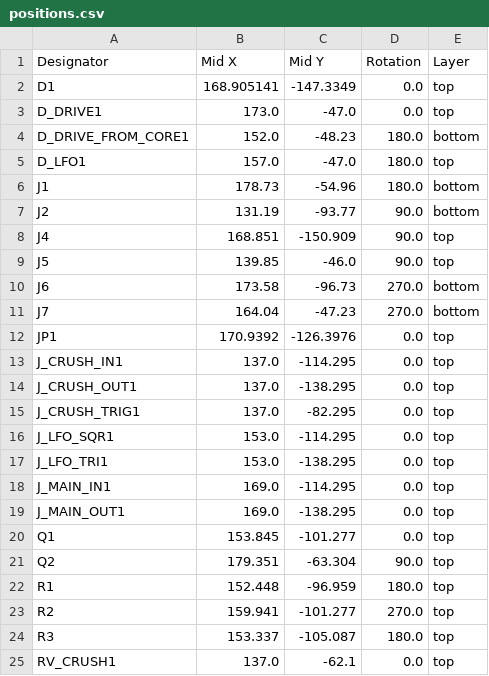
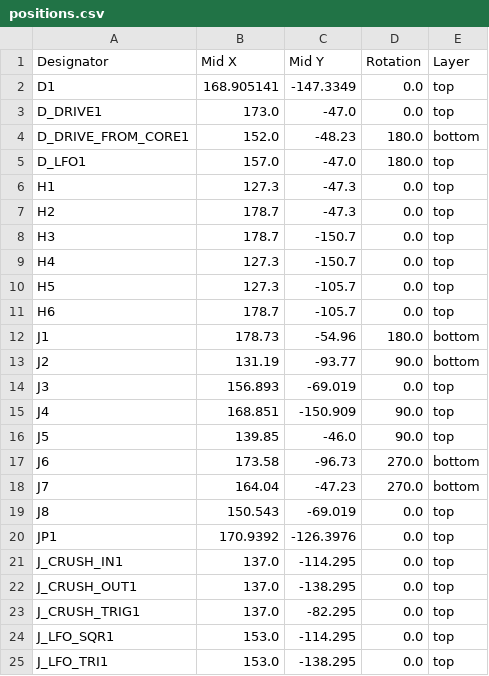
Before and after one commit to shmoergh/moduleur, a CSV file: modules/06-utils-output/electronics/ui/production/positions.csv, drawn as a sheet; only a part is shown; the shorter side is filled out with more unchanged rows.

Commit message:
Fixed Utils UI schemo and PCB after fckckin KiCAD update

```diff
--- a/modules/06-utils-output/electronics/ui/production/positions.csv
+++ b/modules/06-utils-output/electronics/ui/production/positions.csv
@@ -5,4 +5,11 @@ D_DRIVE_FROM_CORE1,152.0,-48.23,180.0,bottom
 D_LFO1,157.0,-47.0,180.0,top
+H1,127.3,-47.3,0.0,top
+H2,178.7,-47.3,0.0,top
+H3,178.7,-150.7,0.0,top
+H4,127.3,-150.7,0.0,top
+H5,127.3,-105.7,0.0,top
+H6,178.7,-105.7,0.0,top
 J1,178.73,-54.96,180.0,bottom
 J2,131.19,-93.77,90.0,bottom
+J3,156.893,-69.019,0.0,top
 J4,168.851,-150.909,90.0,top
@@ -11,2 +18,3 @@ J6,173.58,-96.73,270.0,bottom
 J7,164.04,-47.23,270.0,bottom
+J8,150.543,-69.019,0.0,top
 JP1,170.9392,-126.3976,0.0,top
```
Also changed, not shown: 8 other files.
